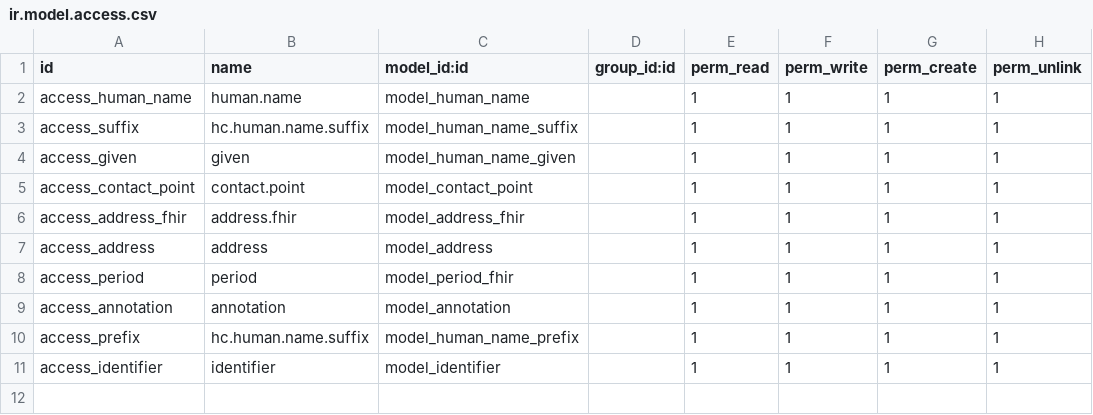
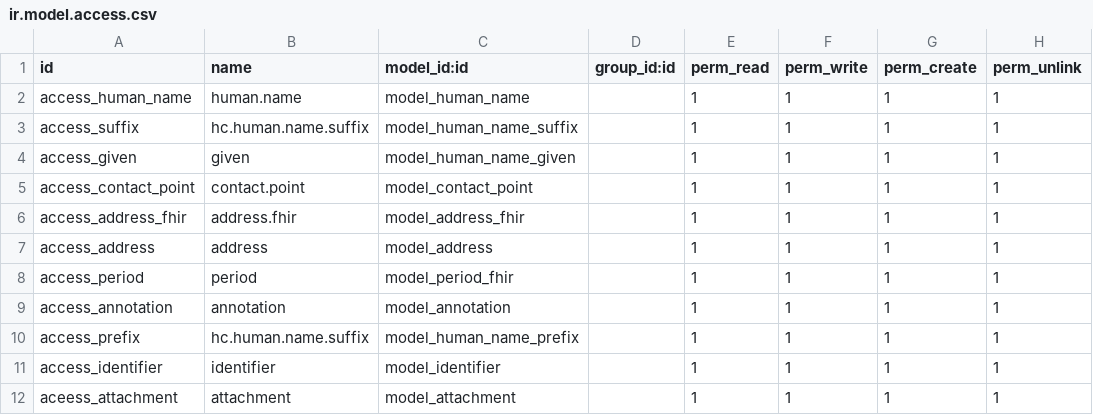
Before and after one commit to swapnilsupersimple/fhir_REPO, a CSV file: customaddon/base_datatypes/security/ir.model.access.csv, drawn as a sheet.

```diff
--- a/customaddon/base_datatypes/security/ir.model.access.csv
+++ b/customaddon/base_datatypes/security/ir.model.access.csv
@@ -11 +11,2 @@ access_prefix,hc.human.name.suffix,model_human_name_prefix,,1,1,1,1
 access_identifier,identifier,model_identifier,,1,1,1,1
+aceess_attachment,attachment,model_attachment,,1,1,1,1
```
Also changed, not shown: customaddon/FHIR/security/ir.model.access.csv, 20 other files.
